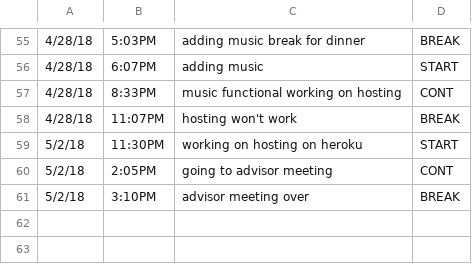
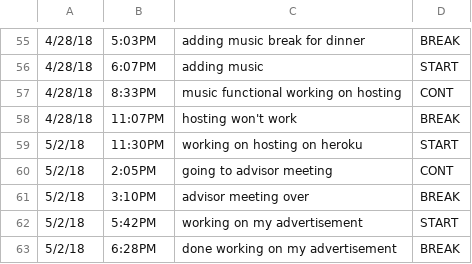
Before and after one commit to ElijahSeigel/CIS598, a CSV file: design/TimeLog.csv, drawn as a sheet; only a part is shown, gaps mark what is left out.

```diff
--- a/design/TimeLog.csv
+++ b/design/TimeLog.csv
@@ -61 +61,3 @@
 5/2/18, 3:10PM, advisor meeting over, BREAK
+5/2/18, 5:42PM, working on my advertisement, START
+5/2/18, 6:28PM, done working on my advertisement, BREAK
```
Also changed, not shown: 2 other files.
